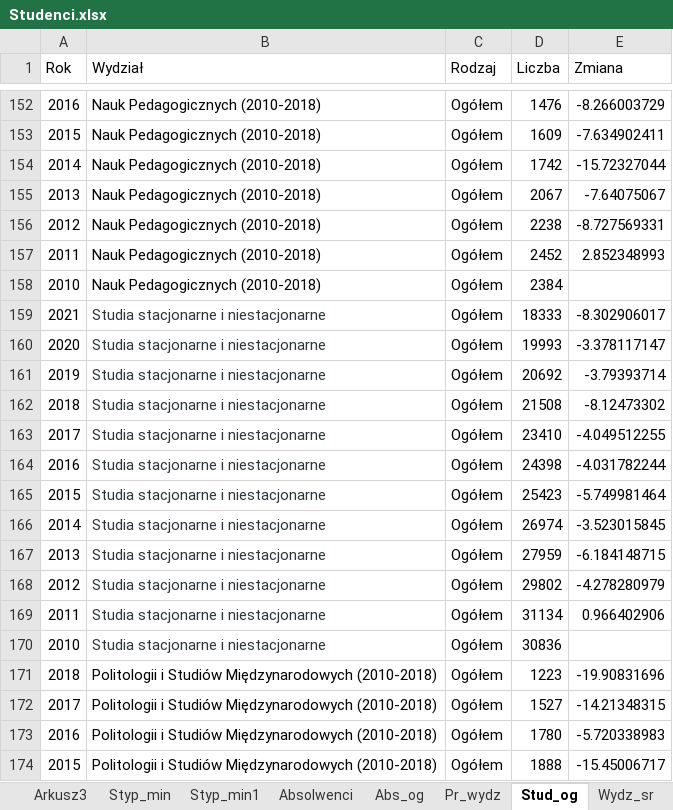
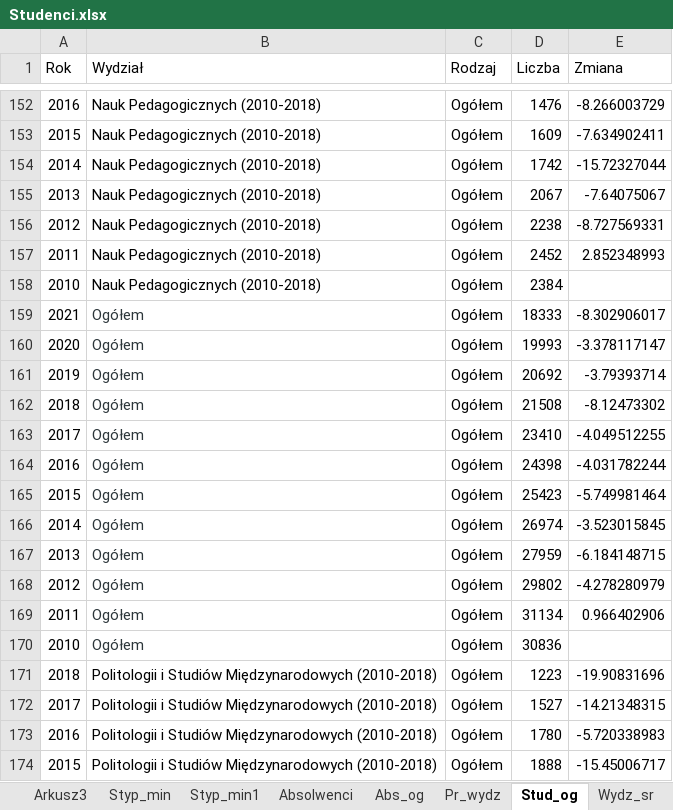
Before and after one commit to stat-umk/UMK-w-liczbach, an Excel workbook: Studenci.xlsx, sheet Stud_og, drawn as a sheet; only a part is shown, gaps mark what is left out; values as stored, in another font and other column widths than the file's, no borders; the diff names each change by its address in the sheet, - before the commit and + after, or states it on an @@ line.

Commit message:
Add files via upload

```diff
--- a/Studenci.xlsx (sheet Stud_og)
+++ b/Studenci.xlsx (sheet Stud_og)
-B159:B170 (Wydział): Studia stacjonarne i niestacjonarne
+B159:B170 (Wydział): Ogółem
```
